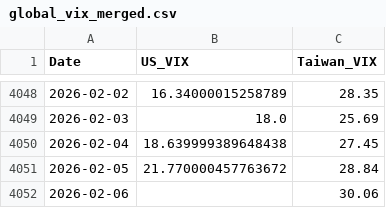
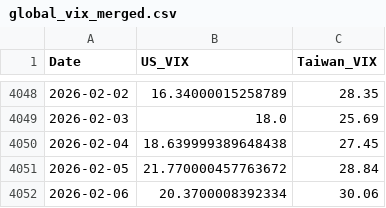
Before and after one commit to wenchiehlee-money/VIX, a CSV file: global_vix_merged.csv, drawn as a sheet; only a part is shown, gaps mark what is left out.

```diff
--- a/global_vix_merged.csv
+++ b/global_vix_merged.csv
@@ -4051,2 +4051,2 @@ Date,US_VIX,Taiwan_VIX
 2026-02-05,21.770000457763672,28.84
-2026-02-06,,30.06
+2026-02-06,20.3700008392334,30.06
```
Also changed, not shown: 3 other files.
